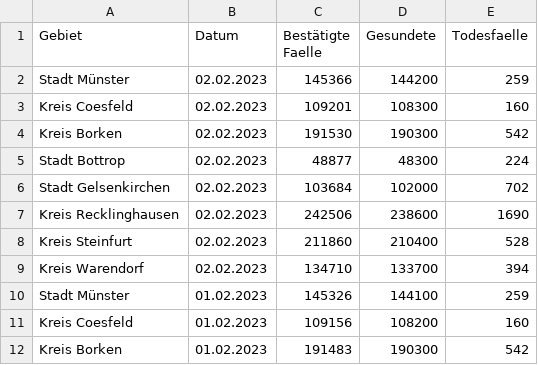
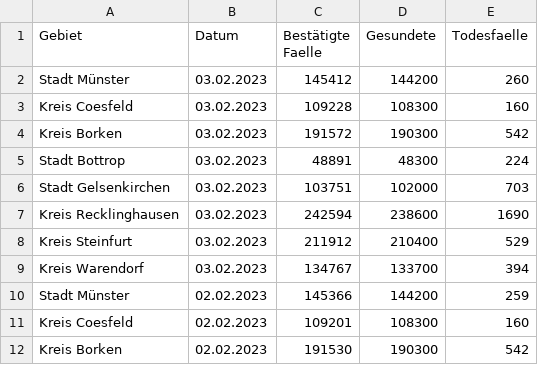
Before and after one commit to od-ms/resources, a CSV file: coronavirus-fallzahlen-regierungsbezirk-muenster.csv, drawn as a sheet; only a part is shown; the shorter side is filled out with more unchanged rows.

Commit message:
Update 2023-02-06

```diff
--- a/coronavirus-fallzahlen-regierungsbezirk-muenster.csv
+++ b/coronavirus-fallzahlen-regierungsbezirk-muenster.csv
@@ -1,2 +1,10 @@
 Gebiet,Datum,Bestätigte Faelle,Gesundete,Todesfaelle
+Stadt Münster,03.02.2023,145412,144200,260
+Kreis Coesfeld,03.02.2023,109228,108300,160
+Kreis Borken,03.02.2023,191572,190300,542
+Stadt Bottrop,03.02.2023,48891,48300,224
+Stadt Gelsenkirchen,03.02.2023,103751,102000,703
+Kreis Recklinghausen,03.02.2023,242594,238600,1690
+Kreis Steinfurt,03.02.2023,211912,210400,529
+Kreis Warendorf,03.02.2023,134767,133700,394
 Stadt Münster,02.02.2023,145366,144200,259
```
